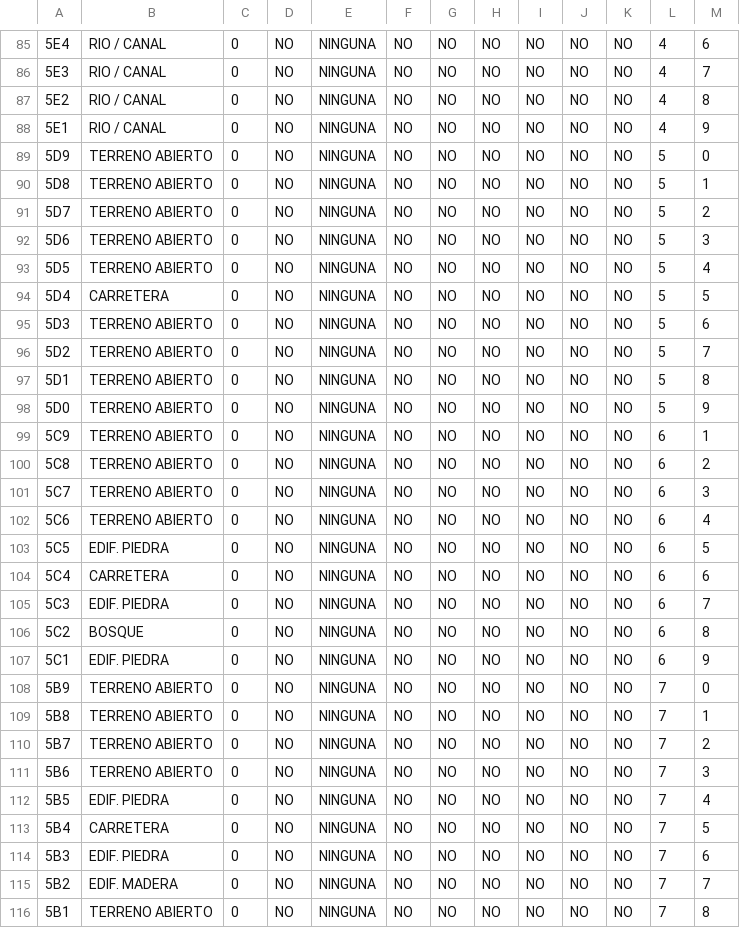
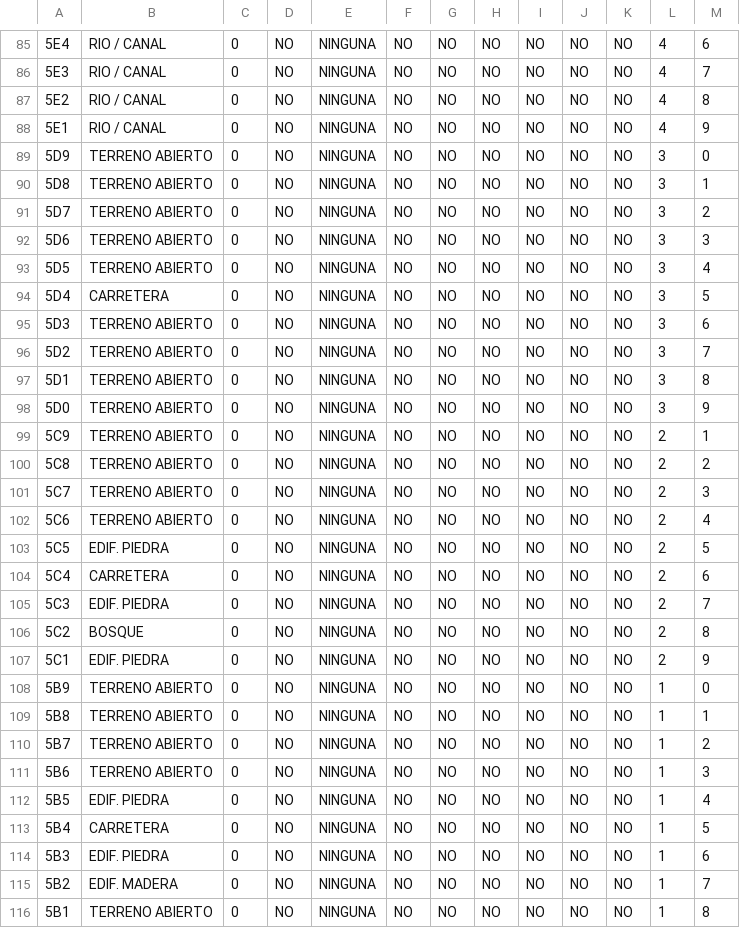
Before and after one commit to nemo968/wargame-ai, a CSV file: app/public/Scenario 00.csv, drawn as a sheet; only a part is shown, gaps mark what is left out; the diff covers the shown part only; the diff names each change by its address in the sheet, - before the commit and + after, or states it on an @@ line.

```diff
--- a/app/public/Scenario 00.csv
+++ b/app/public/Scenario 00.csv
-L89:L98: 5
+L89:L98: 3
-L99:L107: 6
+L99:L107: 2
-L108:L116: 7
+L108:L116: 1
```
Also changed, not shown: 48 edited cells elsewhere in this file, 2 other files.
